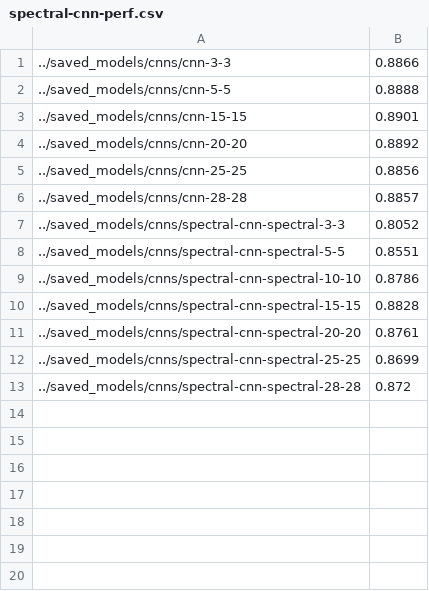
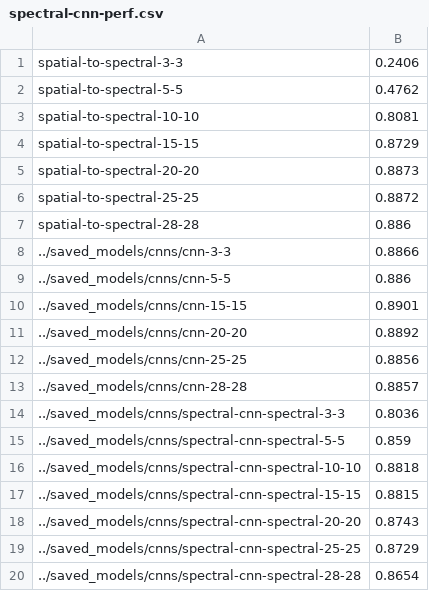
Before and after one commit to samirak98/FourierImaging, a CSV file: experiments/visualizations/spectral-cnn-perf.csv, drawn as a sheet.

```diff
--- a/experiments/visualizations/spectral-cnn-perf.csv
+++ b/experiments/visualizations/spectral-cnn-perf.csv
@@ -1,3 +1,10 @@
+spatial-to-spectral-3-3,0.2406
+spatial-to-spectral-5-5,0.4762
+spatial-to-spectral-10-10,0.8081
+spatial-to-spectral-15-15,0.8729
+spatial-to-spectral-20-20,0.8873
+spatial-to-spectral-25-25,0.8872
+spatial-to-spectral-28-28,0.886
 ../saved_models/cnns/cnn-3-3,0.8866
-../saved_models/cnns/cnn-5-5,0.8888
+../saved_models/cnns/cnn-5-5,0.886
 ../saved_models/cnns/cnn-15-15,0.8901
@@ -6,8 +13,8 @@
 ../saved_models/cnns/cnn-28-28,0.8857
-../saved_models/cnns/spectral-cnn-spectral-3-3,0.8052
-../saved_models/cnns/spectral-cnn-spectral-5-5,0.8551
-../saved_models/cnns/spectral-cnn-spectral-10-10,0.8786
-../saved_models/cnns/spectral-cnn-spectral-15-15,0.8828
-../saved_models/cnns/spectral-cnn-spectral-20-20,0.8761
-../saved_models/cnns/spectral-cnn-spectral-25-25,0.8699
-../saved_models/cnns/spectral-cnn-spectral-28-28,0.872
+../saved_models/cnns/spectral-cnn-spectral-3-3,0.8036
+../saved_models/cnns/spectral-cnn-spectral-5-5,0.859
+../saved_models/cnns/spectral-cnn-spectral-10-10,0.8818
+../saved_models/cnns/spectral-cnn-spectral-15-15,0.8815
+../saved_models/cnns/spectral-cnn-spectral-20-20,0.8743
+../saved_models/cnns/spectral-cnn-spectral-25-25,0.8729
+../saved_models/cnns/spectral-cnn-spectral-28-28,0.8654
```
Also changed, not shown: 1 other file.
